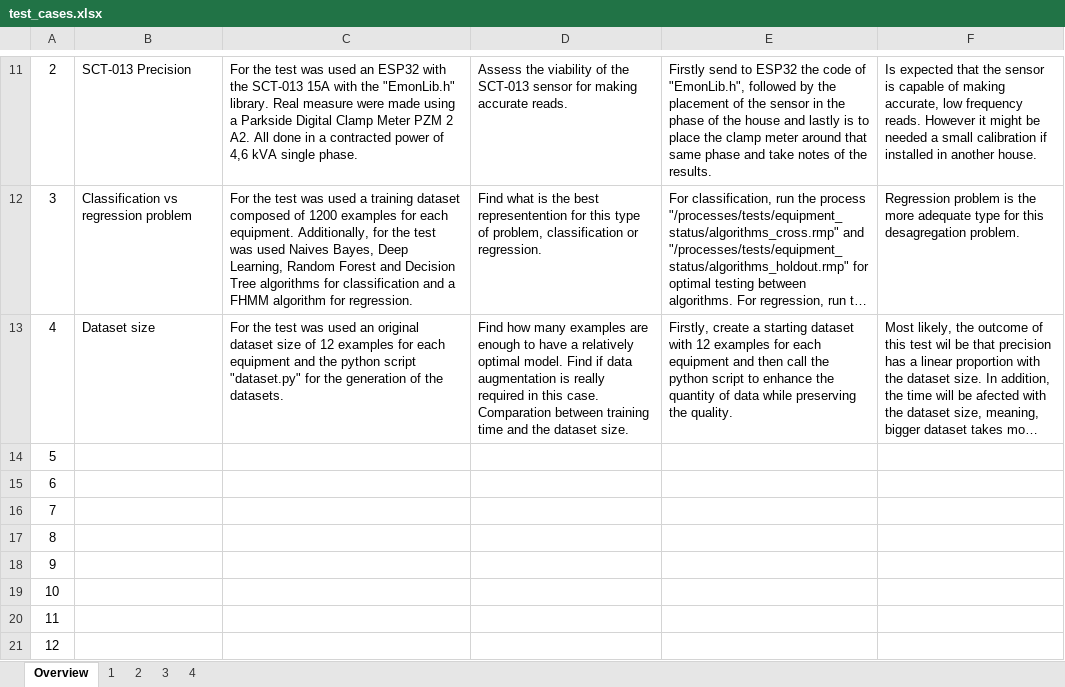
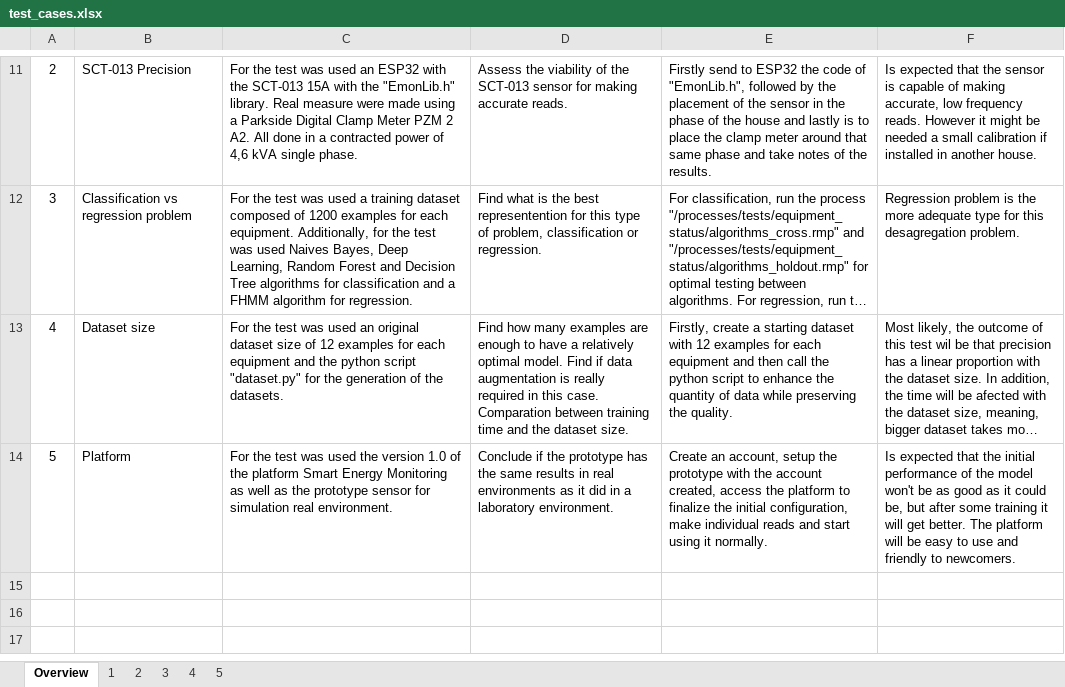
Before and after one commit to FG-DC/SEM, an Excel workbook: docs/research/test_cases.xlsx, sheet Overview, drawn as a sheet; only a part is shown, gaps mark what is left out; long unchanged cells end in …; values as stored, in another font and other column widths than the file's, no borders; charts and pictures not drawn; the diff names each change by its address in the sheet, - before the commit and + after, or states it on an @@ line.

Commit message:
New test cases and workload for june

```diff
--- a/docs/research/test_cases.xlsx (sheet Overview)
+++ b/docs/research/test_cases.xlsx (sheet Overview)
+sheet tab: 5
-B14: (empty)
+B14: Platform
-C14: (empty)
+C14: For the test was used the version 1.0 of the platform Smart Energy Monitoring as well as the prototype sensor for simulation real environment.
-D14: (empty)
+D14: Conclude if the prototype has the same results in real environments as it did in a laboratory environment.
-E14: (empty)
+E14: Create an account, setup the prototype with the account created, access the platform to finalize the initial configuration, make individual reads and start using it normally.
-F14: (empty)
+F14: Is expected that the initial performance of the model won't be as good as it could be, but after some training it will get better. The platform will be easy to use and friendly to newcomers.
-row 15: 6
-row 16: 7
-row 17: 8
-row 18: 9
-row 19: 10
-row 20: 11
-row 21: 12
```
Also changed, not shown: sheet 4, charts or pictures, 1 other file.
